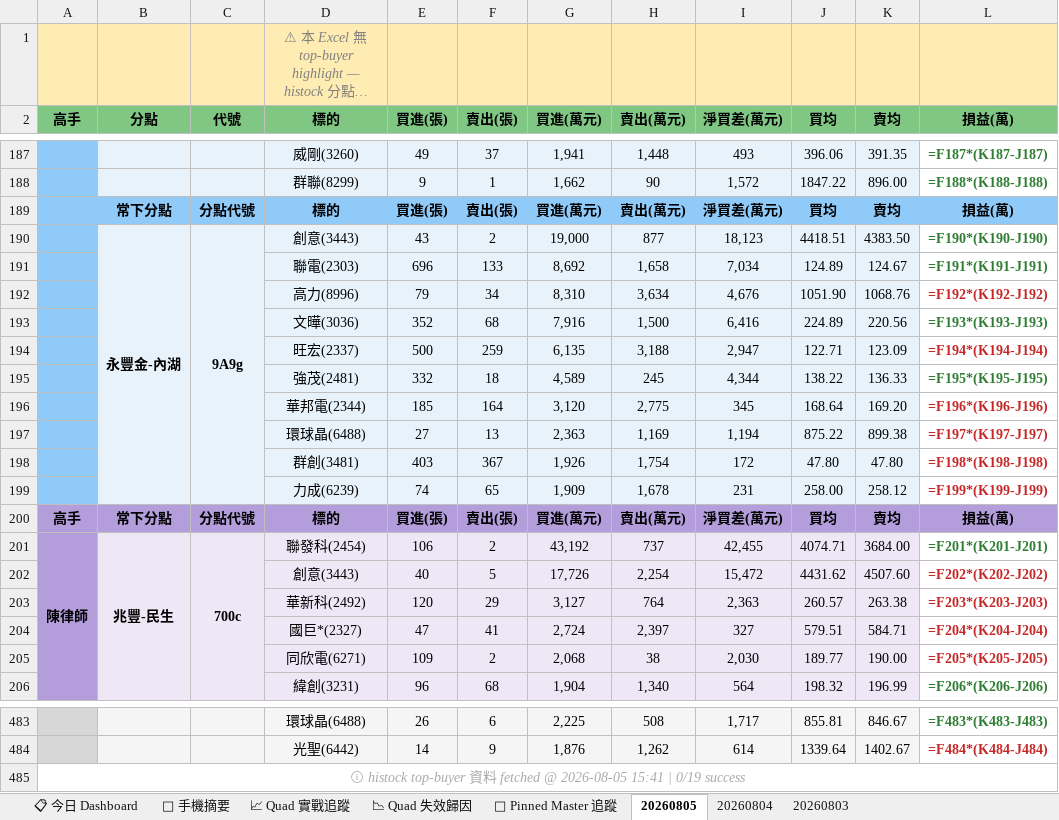
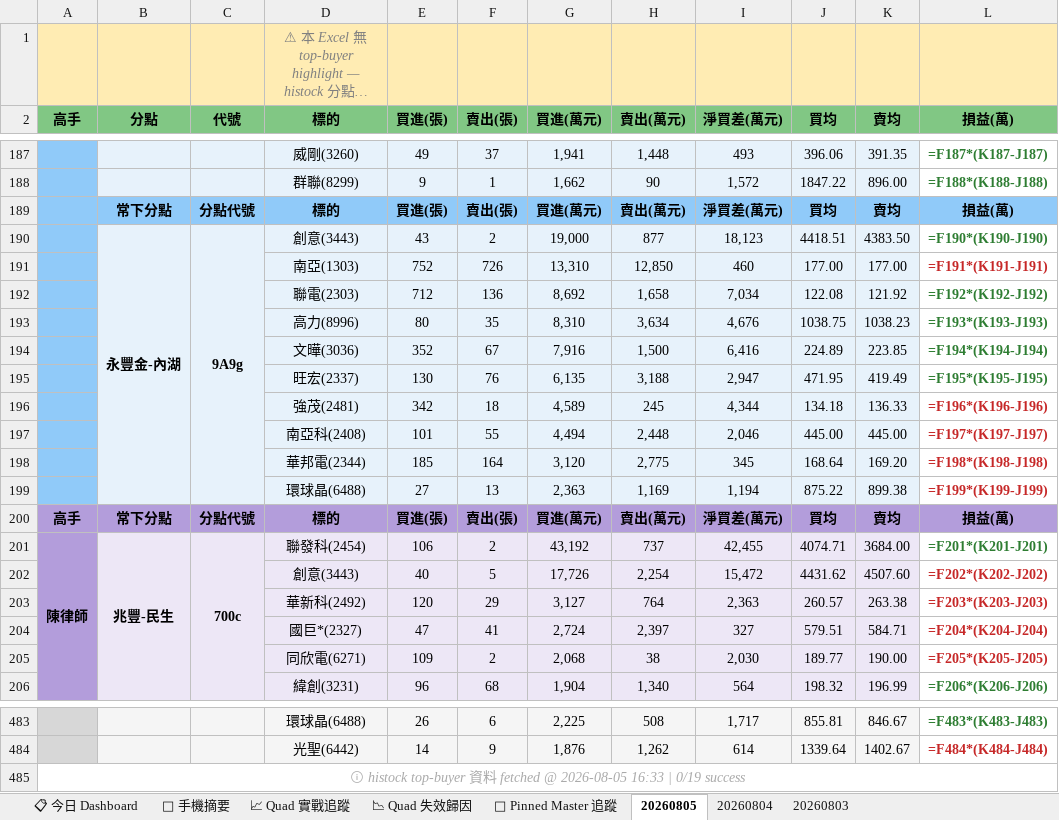
Before and after one commit to EdwardYY1224/CHIP_RADAR_TW, an Excel workbook: data/reports/chip_radar_2026-08.xlsx, sheet 20260805, drawn as a sheet; only a part is shown, gaps mark what is left out; long unchanged cells end in …; values as stored, in another font and other column widths than the file's, no borders; formulas without a stored value are shown as written; removed rows and columns are numbered as before the commit, all else as after; the diff names each change by its address in the sheet, - before the commit and + after, or states it on an @@ line.

```diff
--- a/data/reports/chip_radar_2026-08.xlsx (sheet 20260805)
+++ b/data/reports/chip_radar_2026-08.xlsx (sheet 20260805)
-row 191:  |  |  | 聯電(2303) | 696 | 133 | 8,692 | 1,658 | 7,034 | 124.89 | 124.67 | =F191*(K191-J191)
-row 192:  |  |  | 高力(8996) | 79 | 34 | 8,310 | 3,634 | 4,676 | 1051.90 | 1068.76 | =F192*(K192-J192)
+row 191:  |  |  | 南亞(1303) | 752 | 726 | 13,310 | 12,850 | 460 | 177.00 | 177.00 | =F191*(K191-J191)
+row 192:  |  |  | 聯電(2303) | 712 | 136 | 8,692 | 1,658 | 7,034 | 122.08 | 121.92 | =F192*(K192-J192)
+row 193:  |  |  | 高力(8996) | 80 | 35 | 8,310 | 3,634 | 4,676 | 1038.75 | 1038.23 | =F193*(K193-J193)
-F194 (賣出(張)): 68
+F194 (賣出(張)): 67
-K194 (賣均): 220.56
+K194 (賣均): 223.85
-L194 (損益(萬)): =F193*(K193-J193)
+L194 (損益(萬)): =F194*(K194-J194)
-row 194:  |  |  | 旺宏(2337) | 500 | 259 | 6,135 | 3,188 | 2,947 | 122.71 | 123.09 | =F194*(K194-J194)
+row 195:  |  |  | 旺宏(2337) | 130 | 76 | 6,135 | 3,188 | 2,947 | 471.95 | 419.49 | =F195*(K195-J195)
-E196 (買進(張)): 332
+E196 (買進(張)): 342
-J196 (買均): 138.22
+J196 (買均): 134.18
-L196 (損益(萬)): =F195*(K195-J195)
+L196 (損益(萬)): =F196*(K196-J196)
-L196 text colour: #2E7D32
+L196 text colour: #C62828
+row 197:  |  |  | 南亞科(2408) | 101 | 55 | 4,494 | 2,448 | 2,046 | 445.00 | 445.00 | =F197*(K197-J197)
-L198 (損益(萬)): =F196*(K196-J196)
+L198 (損益(萬)): =F198*(K198-J198)
-L199 (損益(萬)): =F197*(K197-J197)
+L199 (損益(萬)): =F199*(K199-J199)
-row 198:  |  |  | 群創(3481) | 403 | 367 | 1,926 | 1,754 | 172 | 47.80 | 47.80 | =F198*(K198-J198)
-row 199:  |  |  | 力成(6239) | 74 | 65 | 1,909 | 1,678 | 231 | 258.00 | 258.12 | =F199*(K199-J199)
-A485 (高手): …@ 2026-08-05 15:41 | 0/19…
+A485 (高手): …@ 2026-08-05 16:33 | 0/19…
```
Also changed, not shown: sheet 📋 今日 Dashboard, sheet 📱 手機摘要, data/reports/latest.xlsx, 23 other files.
